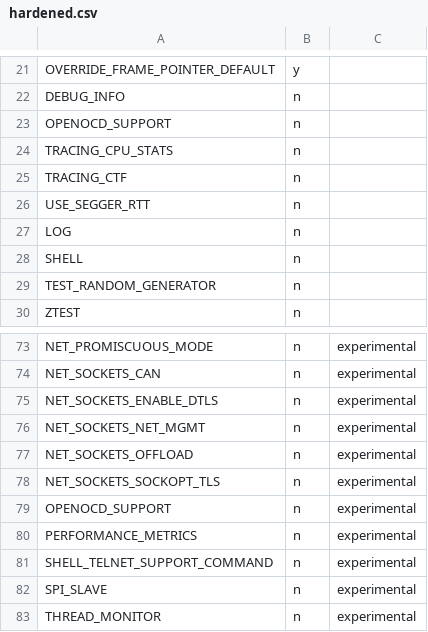
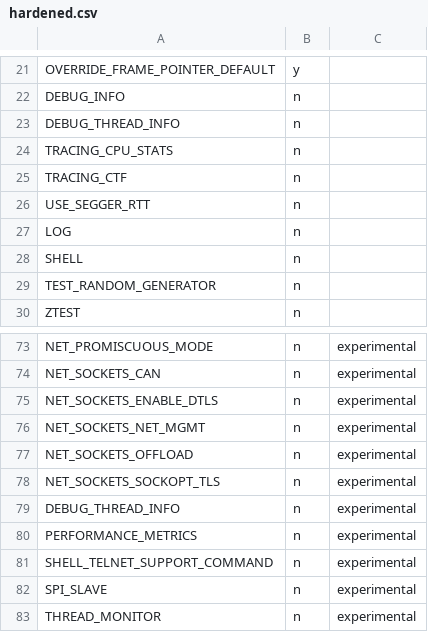
Before and after one commit to phytec/zephyr-phytec, a CSV file: scripts/kconfig/hardened.csv, drawn as a sheet; only a part is shown, gaps mark what is left out.

Commit message:
debug: Move away from openocd and make it generic
The exported structures that were originally introduced for OpenOCD have
since then been reused for other debugger plugins, including PyOCD and
Segger J-Link.

Rename the Kconfig option and the implementation from openocd to debug
thread info, so that it reflects the fact that this is no longer
specifically tied to OpenOCD.

Signed-off-by: Carles Cufi <carles.cufi@nordicsemi.no>

```diff
--- a/scripts/kconfig/hardened.csv
+++ b/scripts/kconfig/hardened.csv
@@ -22,3 +22,3 @@ OVERRIDE_FRAME_POINTER_DEFAULT,y
 DEBUG_INFO,n
-OPENOCD_SUPPORT,n
+DEBUG_THREAD_INFO,n
 TRACING_CPU_STATS,n
@@ -78,3 +78,3 @@ NET_SOCKETS_OFFLOAD,n,experimental
 NET_SOCKETS_SOCKOPT_TLS,n,experimental
-OPENOCD_SUPPORT,n,experimental
+DEBUG_THREAD_INFO,n,experimental
 PERFORMANCE_METRICS,n,experimental
```
Also changed, not shown: 7 other files.
